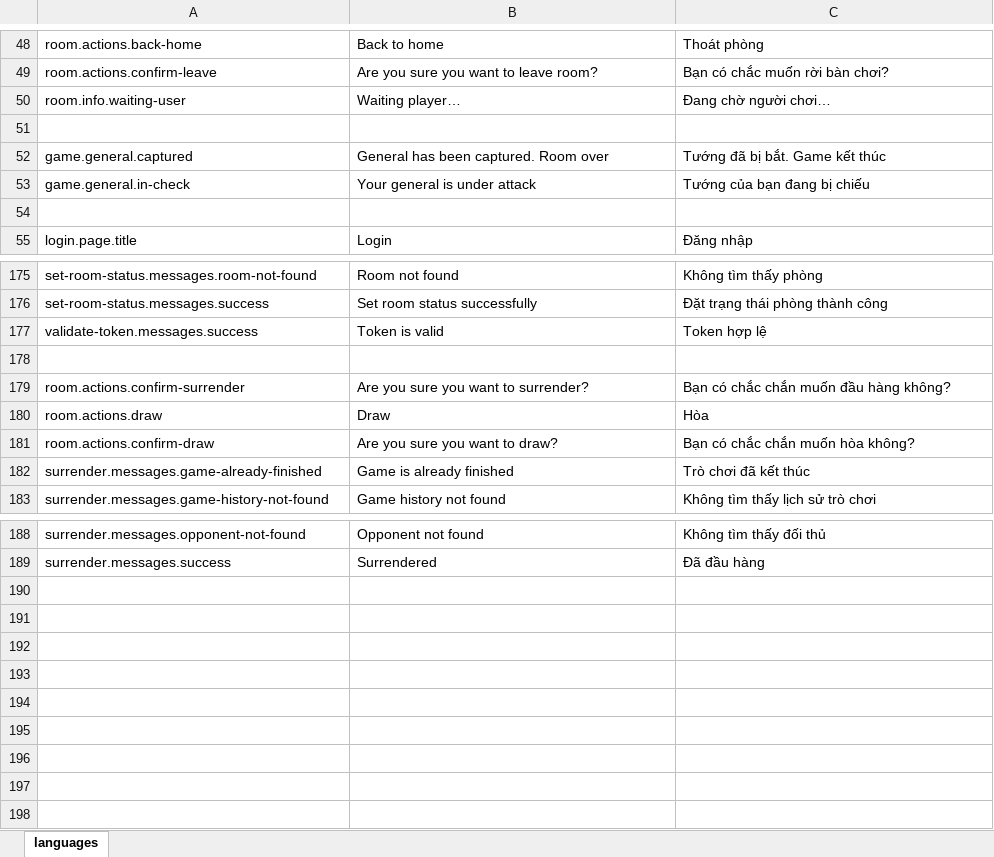
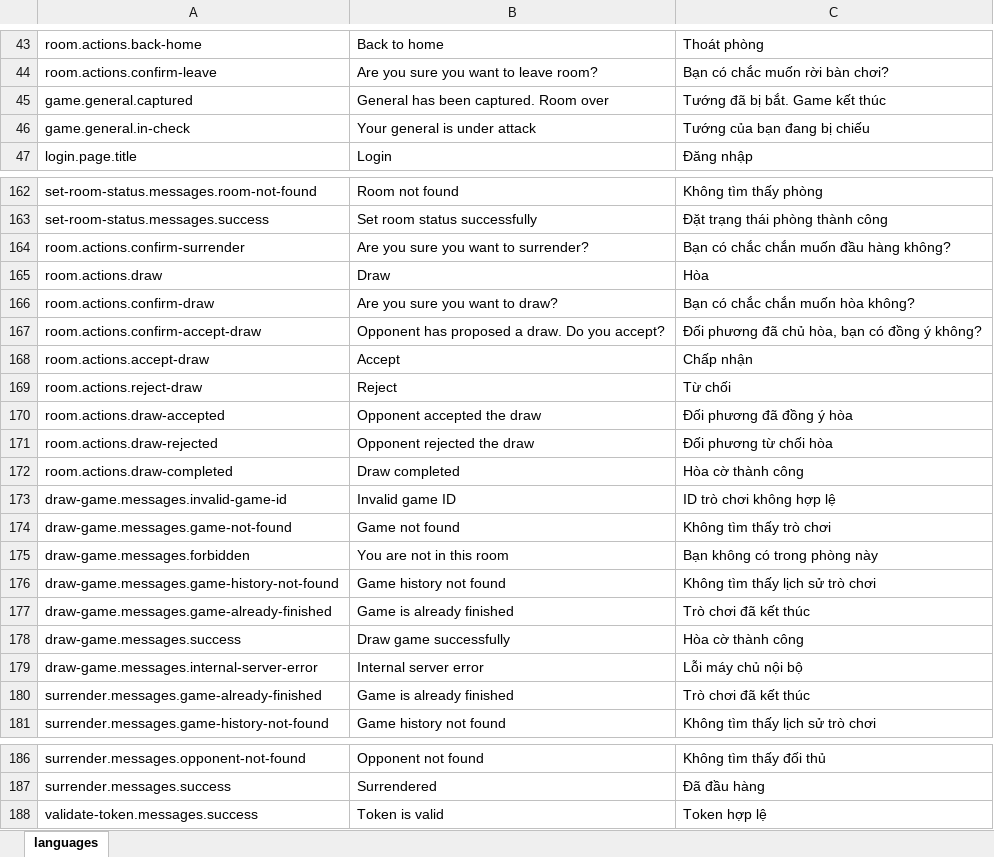
Before and after one commit to hieunm22/xiangqi, an Excel workbook: tools/languages.xlsx, sheet languages, drawn as a sheet; only a part is shown, gaps mark what is left out; values as stored, in another font and other column widths than the file's, no borders; removed rows and columns are numbered as before the commit, all else as after; the diff covers the shown part only; the diff names each change by its address in the sheet, - before the commit and + after, or states it on an @@ line.

Commit message:
- update tool to convert to csv - add more socket on start game, join room, leave room - fix refresh token unauthorized after access token expires - add draw game feature - update record structure to make data cleaner

```diff
--- a/tools/languages.xlsx (sheet languages)
+++ b/tools/languages.xlsx (sheet languages)
-row 50: room.info.waiting-user | Waiting player… | Đang chờ người chơi…
-row 51: (empty)
-row 54: (empty)
-row 178: (empty)
+row 167: room.actions.confirm-accept-draw | Opponent has proposed a draw. Do you accept? | Đối phương đã chủ hòa, bạn có đồng ý không?
+row 168: room.actions.accept-draw | Accept | Chấp nhận
+row 169: room.actions.reject-draw | Reject | Từ chối
+row 170: room.actions.draw-accepted | Opponent accepted the draw | Đối phương đã đồng ý hòa
+row 171: room.actions.draw-rejected | Opponent rejected the draw | Đối phương từ chối hòa
+row 172: room.actions.draw-completed | Draw completed | Hòa cờ thành công
+row 173: draw-game.messages.invalid-game-id | Invalid game ID | ID trò chơi không hợp lệ
+row 174: draw-game.messages.game-not-found | Game not found | Không tìm thấy trò chơi
+row 175: draw-game.messages.forbidden | You are not in this room | Bạn không có trong phòng này
+row 176: draw-game.messages.game-history-not-found | Game history not found | Không tìm thấy lịch sử trò chơi
+row 177: draw-game.messages.game-already-finished | Game is already finished | Trò chơi đã kết thúc
+row 178: draw-game.messages.success | Draw game successfully | Hòa cờ thành công
+row 179: draw-game.messages.internal-server-error | Internal server error | Lỗi máy chủ nội bộ
@@ row 177 moved to row 188: validate-token.messages.success @@
```
Also changed, not shown: 10 removed rows elsewhere in this sheet, 45 other files.
